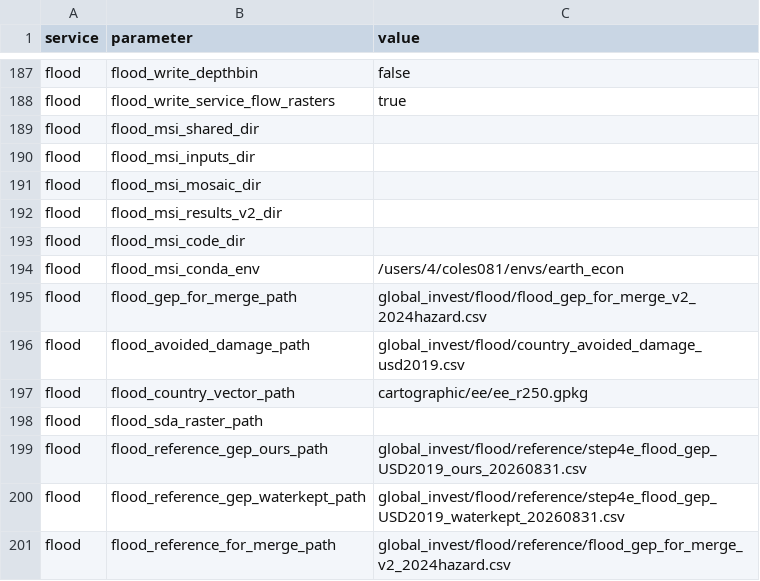
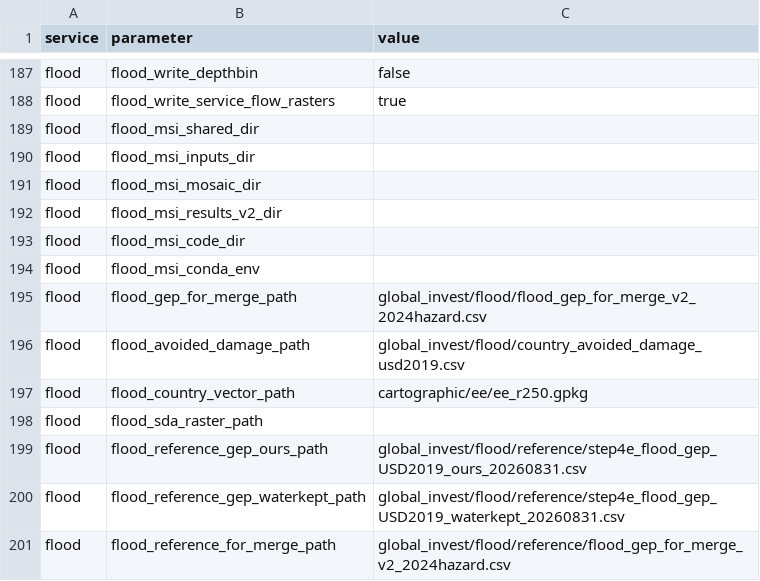
Before and after one commit to NatCapTEEMs/global_invest_dev, a CSV file: global_invest/input_template/es_parameters.csv, drawn as a sheet; only a part is shown, gaps mark what is left out.

Commit message:
Blank the MSI env path in the shared es_parameters template
flood_msi_conda_env shipped one user's MSI home to every user of global_invest, while
its five sibling flood_msi_* rows and ntfp_msi_conda_env were already blank. Machine
configuration belongs in each machine's untracked input/ copy.

The consumer now follows the pattern ntfp already used: an env override first, then the
row, then a message naming the key to fill. Previously a blank row produced
'no interpreter at /bin/python', which says nothing about what to do.

```diff
--- a/global_invest/input_template/es_parameters.csv
+++ b/global_invest/input_template/es_parameters.csv
@@ -193,3 +193,3 @@ flood,flood_msi_results_v2_dir,
 flood,flood_msi_code_dir,
-flood,flood_msi_conda_env,/users/4/coles081/envs/earth_econ
+flood,flood_msi_conda_env,
 flood,flood_gep_for_merge_path,global_invest/flood/flood_gep_for_merge_v2_2024hazard.csv
```
Also changed, not shown: 2 other files.
